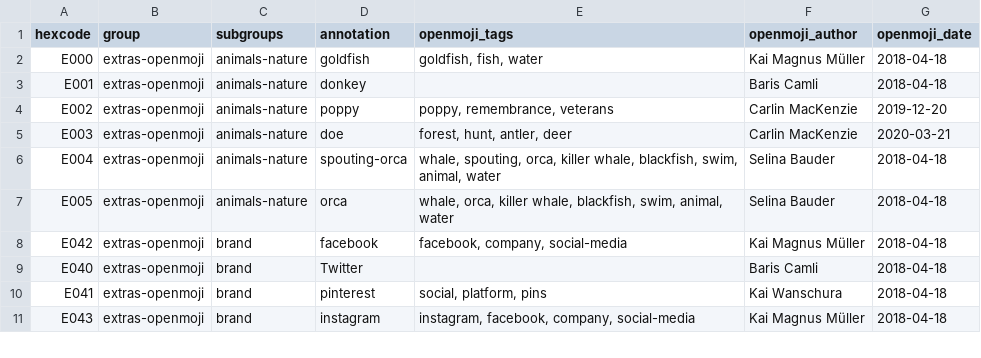
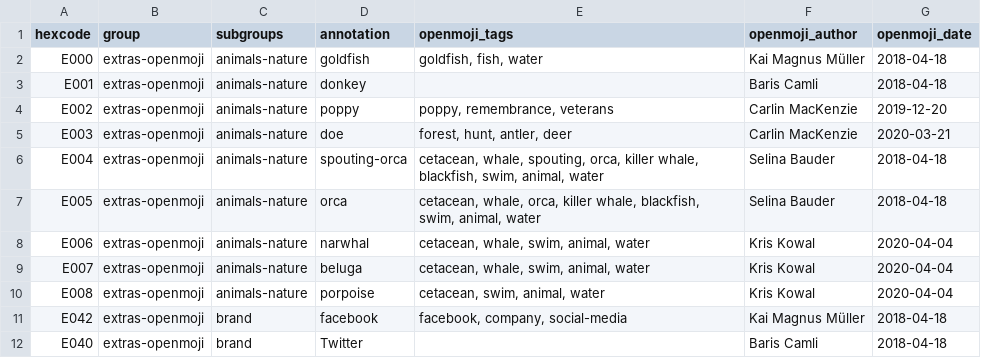
Before and after one commit to hfg-gmuend/openmoji, a CSV file: data/extras-openmoji.csv, drawn as a sheet; only a part is shown; the shorter side is filled out with more unchanged rows.

Commit message:
Classify and attribute cetaceans

```diff
--- a/data/extras-openmoji.csv
+++ b/data/extras-openmoji.csv
@@ -5,4 +5,7 @@ E002,extras-openmoji,animals-nature,poppy,"poppy, remembrance, veterans",Carlin
 E003,extras-openmoji,animals-nature,doe,"forest, hunt, antler, deer",Carlin MacKenzie,2020-03-21
-E004,extras-openmoji,animals-nature,spouting-orca,"whale, spouting, orca, killer whale, blackfish, swim, animal, water",Selina Bauder,2018-04-18
-E005,extras-openmoji,animals-nature,orca,"whale, orca, killer whale, blackfish, swim, animal, water",Selina Bauder,2018-04-18
+E004,extras-openmoji,animals-nature,spouting-orca,"cetacean, whale, spouting, orca, killer whale, blackfish, swim, animal, water",Selina Bauder,2018-04-18
+E005,extras-openmoji,animals-nature,orca,"cetacean, whale, orca, killer whale, blackfish, swim, animal, water",Selina Bauder,2018-04-18
+E006,extras-openmoji,animals-nature,narwhal,"cetacean, whale, swim, animal, water",Kris Kowal,2020-04-04
+E007,extras-openmoji,animals-nature,beluga,"cetacean, whale, swim, animal, water",Kris Kowal,2020-04-04
+E008,extras-openmoji,animals-nature,porpoise,"cetacean, swim, animal, water",Kris Kowal,2020-04-04
 E042,extras-openmoji,brand,facebook,"facebook, company, social-media",Kai Magnus Müller,2018-04-18
```
Also changed, not shown: data/enhancements-emoji-unicode-data.csv.
